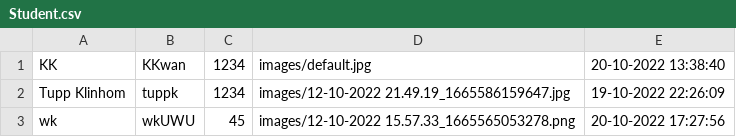
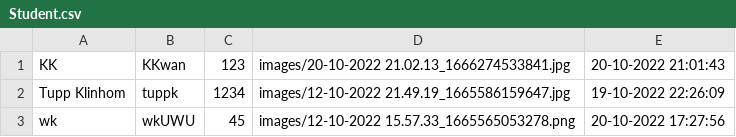
Before and after one commit to tuppklinhom/java, a CSV file: data/Student.csv, drawn as a sheet.

```diff
--- a/data/Student.csv
+++ b/data/Student.csv
@@ -1,2 +1,2 @@
-KK,KKwan,1234,images/default.jpg,20-10-2022 13:38:40
+KK,KKwan,123,images/20-10-2022 21.02.13_1666274533841.jpg,20-10-2022 21:01:43
 Tupp Klinhom,tuppk,1234,images/12-10-2022 21.49.19_1665586159647.jpg,19-10-2022 22:26:09
```
Also changed, not shown: data/Officer.csv, 5 other files.
